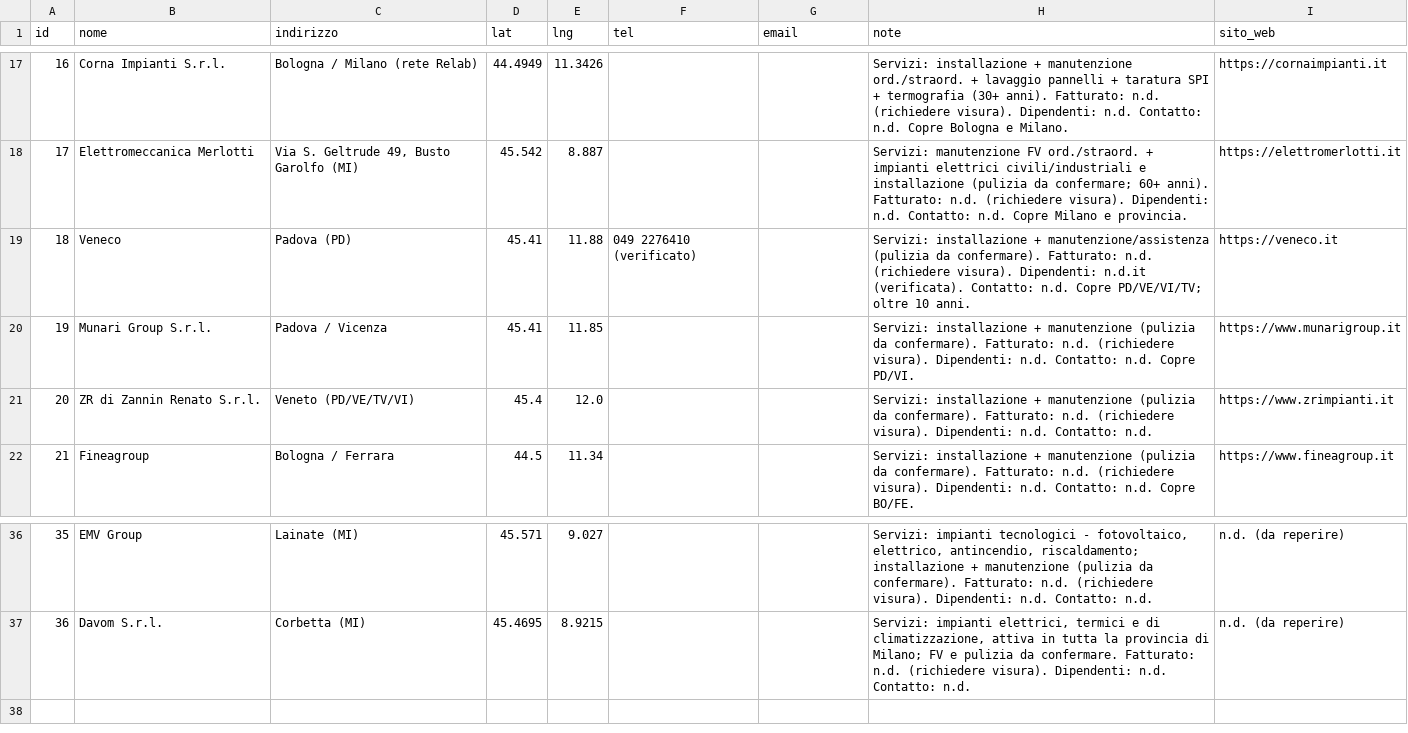
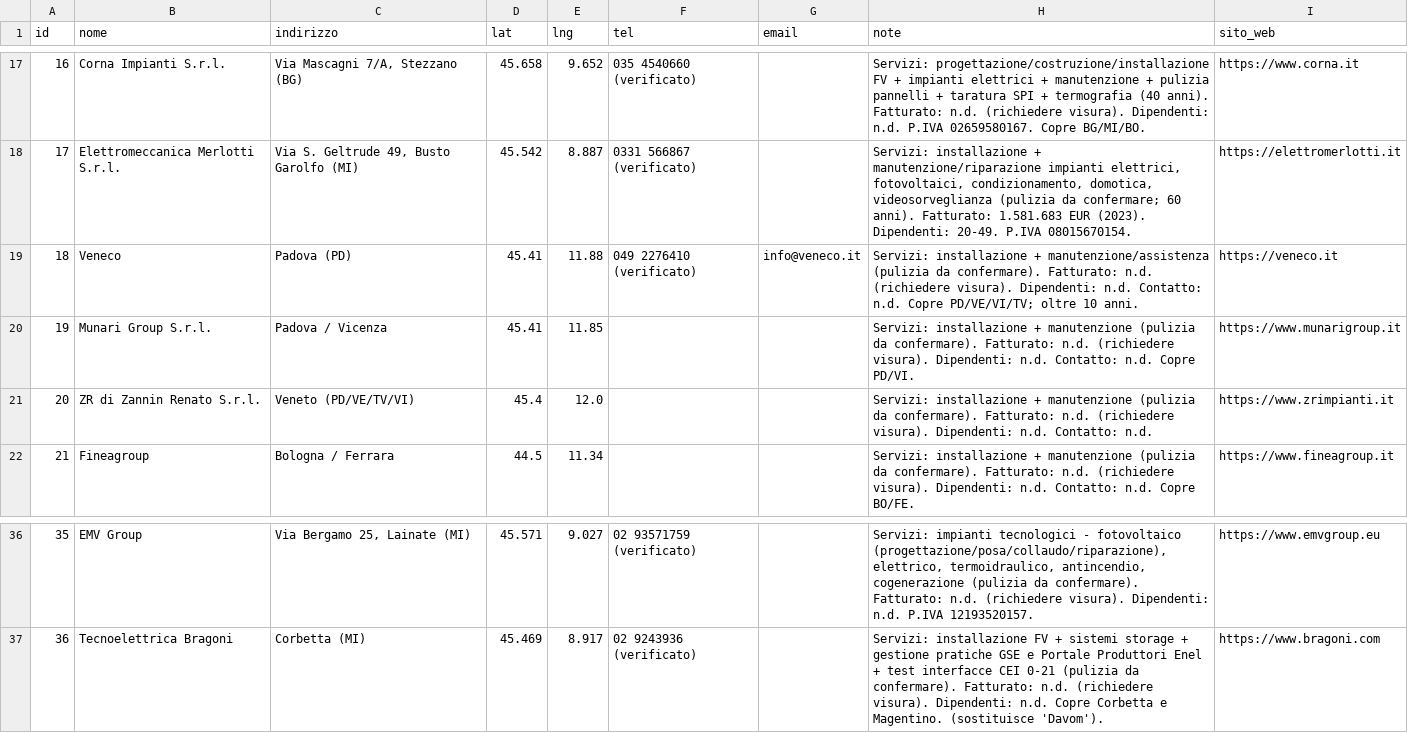
Before and after one commit to JoeBosi/EPS_Mappa_Impianti, a CSV file: fornitori.csv, drawn as a sheet; only a part is shown, gaps mark what is left out; the diff covers the shown part only.

Commit message:
data: aggiorna fornitori 1-36 con tel/email completi e dati verificati

```diff
--- a/fornitori.csv
+++ b/fornitori.csv
@@ -17,4 +17,4 @@ id,nome,indirizzo,lat,lng,tel,email,note,sito_web
-16,Corna Impianti S.r.l.,Bologna / Milano (rete Relab),44.4949,11.3426,,,Servizi: installazione + manutenzione ord./straord. + lavaggio pannelli + taratura SPI + termografia (30+ anni). Fatturato: n.d. (richiedere visura). Dipendenti: n.d. Contatto: n.d. Copre Bologna e Milano.,https://cornaimpianti.it
-17,Elettromeccanica Merlotti,"Via S. Geltrude 49, Busto Garolfo (MI)",45.542,8.887,,,Servizi: manutenzione FV ord./straord. + impianti elettrici civili/industriali e installazione (pulizia da confermare; 60+ anni). Fatturato: n.d. (richiedere visura). Dipendenti: n.d. Contatto: n.d. Copre Milano e provincia.,https://elettromerlotti.it
-18,Veneco,Padova (PD),45.41,11.88,049 2276410 (verificato),,Servizi: installazione + manutenzione/assistenza (pulizia da confermare). Fatturato: n.d. (richiedere visura). Dipendenti: n.d.it (verificata). Contatto: n.d. Copre PD/VE/VI/TV; oltre 10 anni.,https://veneco.it
+16,Corna Impianti S.r.l.,"Via Mascagni 7/A, Stezzano (BG)",45.658,9.652,035 4540660 (verificato),,Servizi: progettazione/costruzione/installazione FV + impianti elettrici + manutenzione + pulizia pannelli + taratura SPI + termografia (40 anni). Fatturato: n.d. (richiedere visura). Dipendenti: n.d. P.IVA 02659580167. Copre BG/MI/BO.,https://www.corna.it
+17,Elettromeccanica Merlotti S.r.l.,"Via S. Geltrude 49, Busto Garolfo (MI)",45.542,8.887,0331 566867 (verificato),,"Servizi: installazione + manutenzione/riparazione impianti elettrici, fotovoltaici, condizionamento, domotica, videosorveglianza (pulizia da confermare; 60 anni). Fatturato: 1.581.683 EUR (2023). Dipendenti: 20-49. P.IVA 08015670154.",https://elettromerlotti.it
+18,Veneco,Padova (PD),45.41,11.88,049 2276410 (verificato),info@veneco.it,Servizi: installazione + manutenzione/assistenza (pulizia da confermare). Fatturato: n.d. (richiedere visura). Dipendenti: n.d. Contatto: n.d. Copre PD/VE/VI/TV; oltre 10 anni.,https://veneco.it
 19,Munari Group S.r.l.,Padova / Vicenza,45.41,11.85,,,Servizi: installazione + manutenzione (pulizia da confermare). Fatturato: n.d. (richiedere visura). Dipendenti: n.d. Contatto: n.d. Copre PD/VI.,https://www.munarigroup.it
@@ -36,2 +36,2 @@ id,nome,indirizzo,lat,lng,tel,email,note,sito_web
-35,EMV Group,Lainate (MI),45.571,9.027,,,"Servizi: impianti tecnologici - fotovoltaico, elettrico, antincendio, riscaldamento; installazione + manutenzione (pulizia da confermare). Fatturato: n.d. (richiedere visura). Dipendenti: n.d. Contatto: n.d.",n.d. (da reperire)
-36,Davom S.r.l.,Corbetta (MI),45.4695,8.9215,,,"Servizi: impianti elettrici, termici e di climatizzazione, attiva in tutta la provincia di Milano; FV e pulizia da confermare. Fatturato: n.d. (richiedere visura). Dipendenti: n.d. Contatto: n.d.",n.d. (da reperire)
+35,EMV Group,"Via Bergamo 25, Lainate (MI)",45.571,9.027,02 93571759 (verificato),,"Servizi: impianti tecnologici - fotovoltaico (progettazione/posa/collaudo/riparazione), elettrico, termoidraulico, antincendio, cogenerazione (pulizia da confermare). Fatturato: n.d. (richiedere visura). Dipendenti: n.d. P.IVA 12193520157.",https://www.emvgroup.eu
+36,Tecnoelettrica Bragoni,Corbetta (MI),45.469,8.917,02 9243936 (verificato),,Servizi: installazione FV + sistemi storage + gestione pratiche GSE e Portale Produttori Enel + test interfacce CEI 0-21 (pulizia da confermare). Fatturato: n.d. (richiedere visura). Dipendenti: n.d. Copre Corbetta e Magentino. (sostituisce 'Davom').,https://www.bragoni.com
```
Also changed, not shown: 58 edited cells elsewhere in this file.
